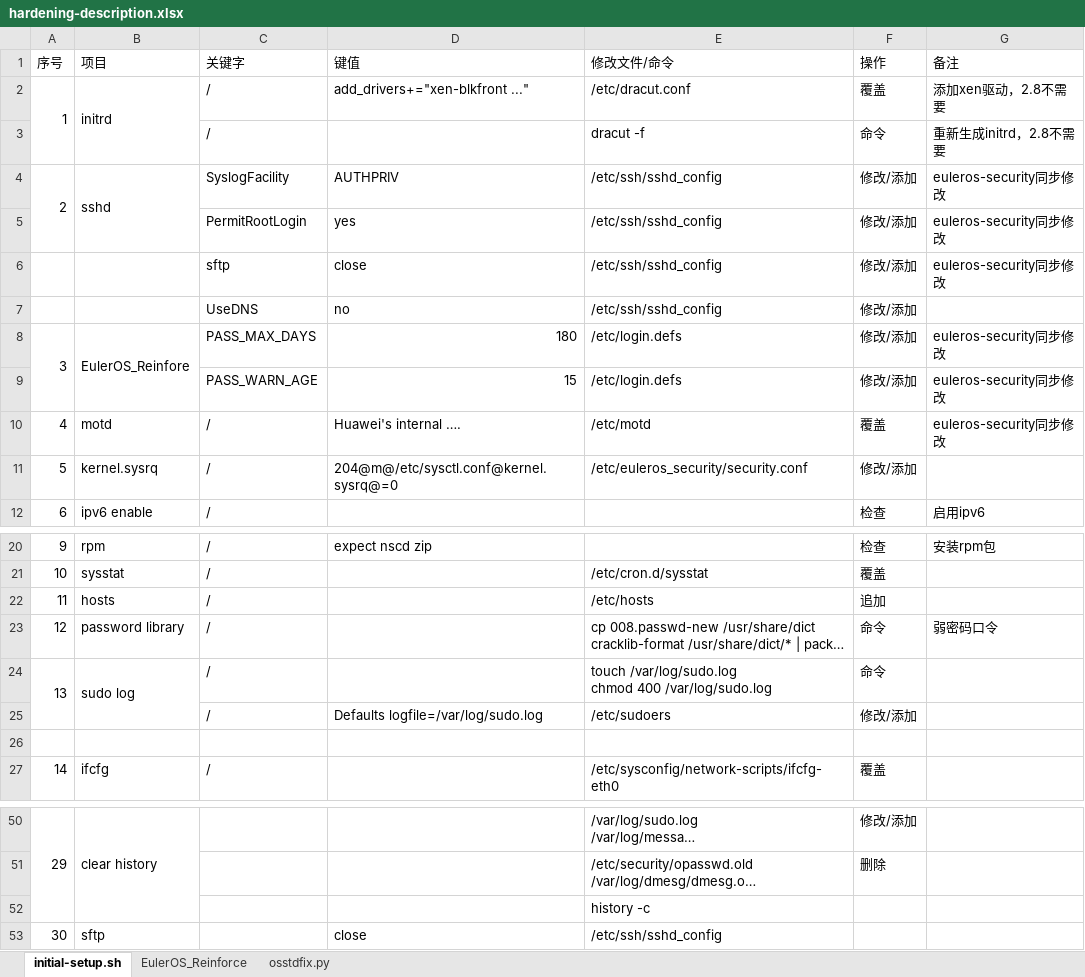
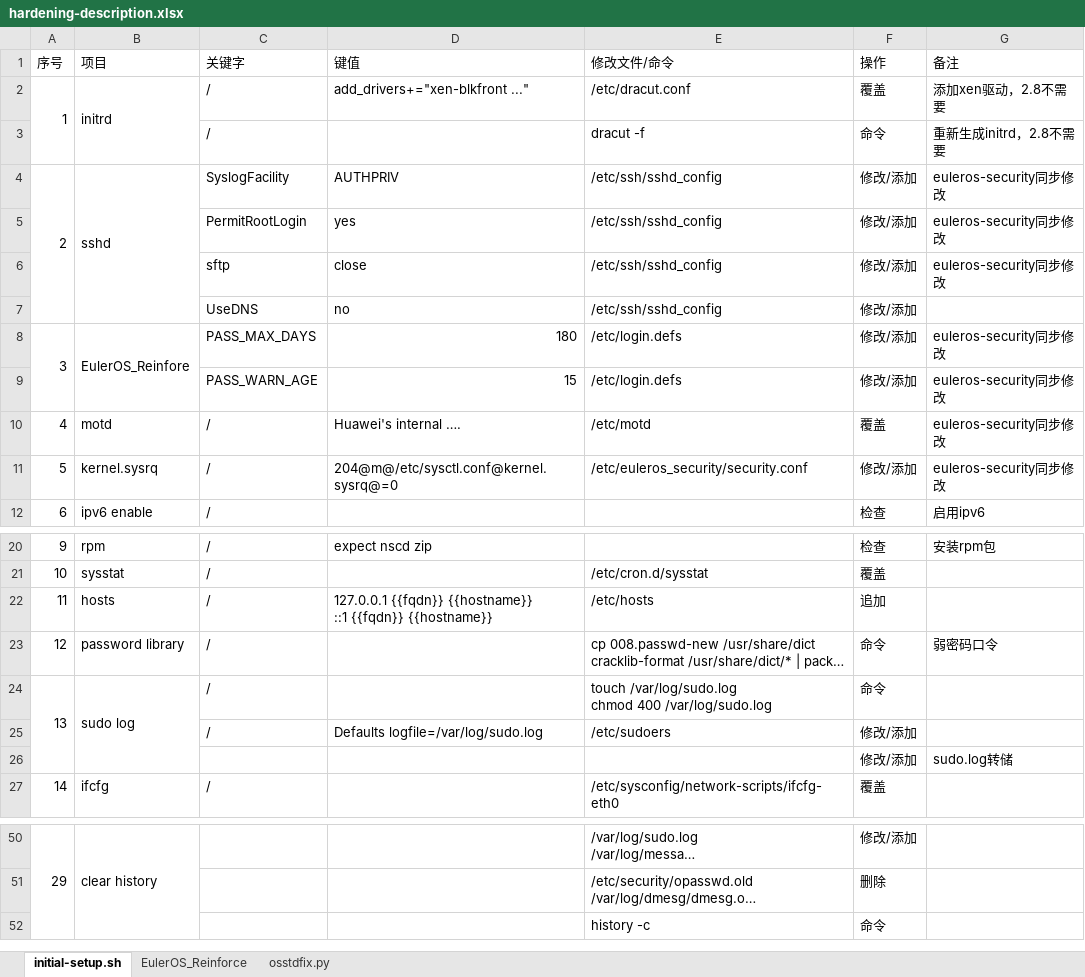
Before and after one commit to anhuichen/patch-and-template-make, an Excel workbook: hardening-description.xlsx, sheet initial-setup.sh, drawn as a sheet; only a part is shown, gaps mark what is left out; long unchanged cells end in …; values as stored, in another font and other column widths than the file's, no cell formats; removed rows and columns are numbered as before the commit, all else as after; ↵ is a line break in a cell; the diff names each change by its address in the sheet, - before the commit and + after, or states it on an @@ line.

Commit message:
add configures for journal, kdump, ...

```diff
--- a/hardening-description.xlsx (sheet initial-setup.sh)
+++ b/hardening-description.xlsx (sheet initial-setup.sh)
-A4:A5 merged
+A4:A7 merged
-B4:B5 merged
+B4:B7 merged
-G11 (备注): (empty)
+G11 (备注): euleros-security同步修改
-D22 (键值): (empty)
+D22 (键值): 127.0.0.1 {{fqdn}} {{hostname}} ↵ ::1 {{fqdn}} {{hostname}}
-A24:A25 merged
+A24:A26 merged
-B24:B25 merged
+B24:B26 merged
-row 26: (empty)
+row 26:  |  |  |  |  | 修改/添加 | sudo.log转储
-F52 (操作): (empty)
+F52 (操作): 命令
-row 53: 30 | sftp |  | close | /etc/ssh/sshd_config
```
Also changed, not shown: cell formats, 7 other files.
